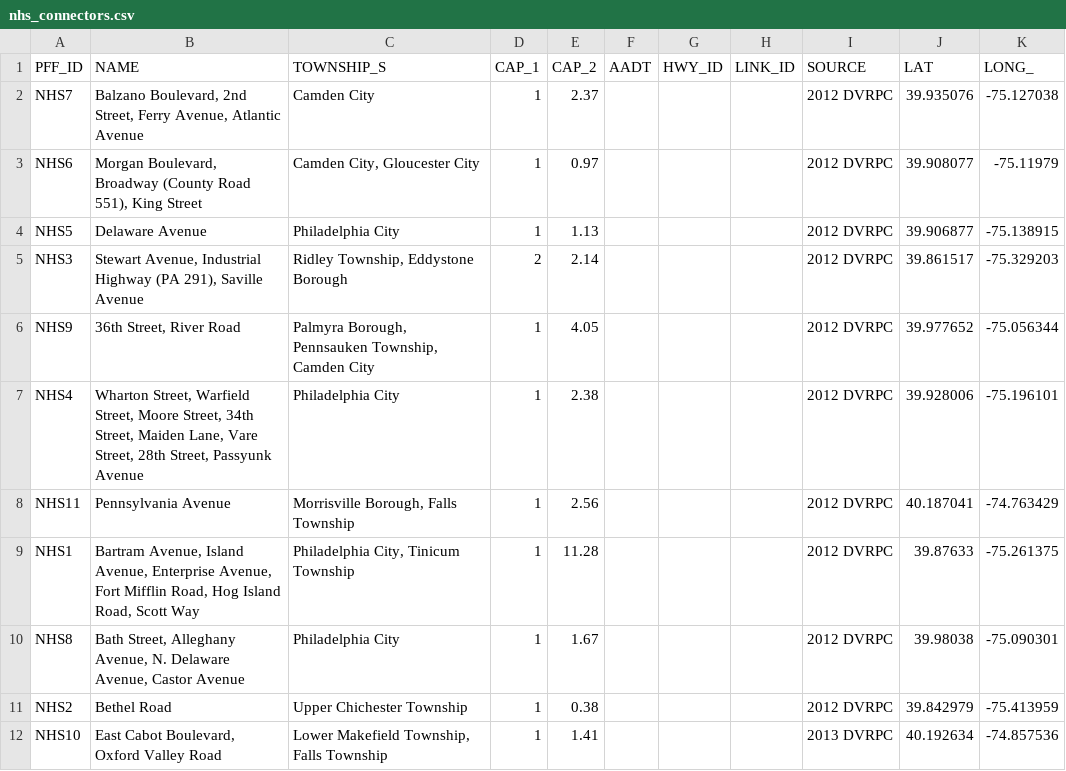
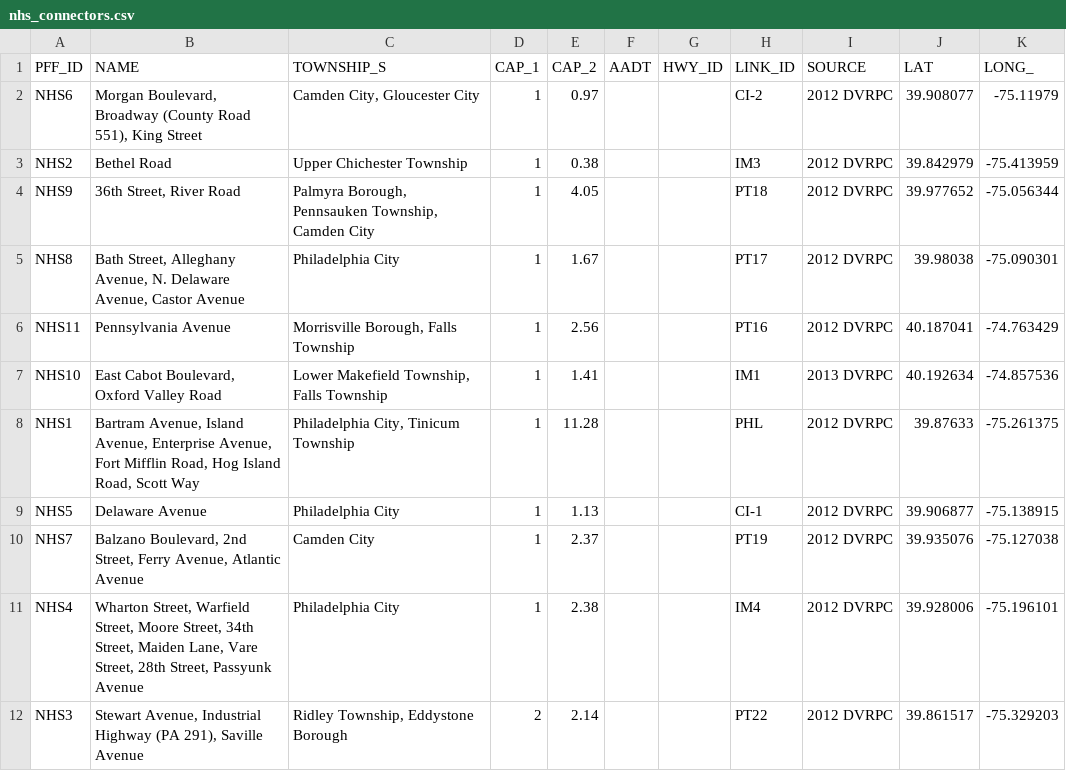
Before and after one commit to dvrpc/phillyfreightfinder, a CSV file: data/download/csv/nhs_connectors.csv, drawn as a sheet.

```diff
--- a/data/download/csv/nhs_connectors.csv
+++ b/data/download/csv/nhs_connectors.csv
@@ -1,12 +1,12 @@
 PFF_ID,NAME,TOWNSHIP_S,CAP_1,CAP_2,AADT,HWY_ID,LINK_ID,SOURCE,LAT,LONG_
-NHS7,"Balzano Boulevard, 2nd Street, Ferry Avenue, Atlantic Avenue",Camden City,1,2.37,,,,2012 DVRPC,39.935076,-75.127038
-NHS6,"Morgan Boulevard, Broadway (County Road 551), King Street","Camden City, Gloucester City",1,0.97,,,,2012 DVRPC,39.908077,-75.11979
-NHS5,Delaware Avenue,Philadelphia City,1,1.13,,,,2012 DVRPC,39.906877,-75.138915
-NHS3,"Stewart Avenue, Industrial Highway (PA 291), Saville Avenue","Ridley Township, Eddystone Borough",2,2.14,,,,2012 DVRPC,39.861517,-75.329203
-NHS9,"36th Street, River Road","Palmyra Borough, Pennsauken Township, Camden City",1,4.05,,,,2012 DVRPC,39.977652,-75.056344
-NHS4,"Wharton Street, Warfield Street, Moore Street, 34th Street, Maiden Lane, Vare Street, 28th Street, Passyunk Avenue",Philadelphia City,1,2.38,,,,2012 DVRPC,39.928006,-75.196101
-NHS11,Pennsylvania Avenue,"Morrisville Borough, Falls Township",1,2.56,,,,2012 DVRPC,40.187041,-74.763429
-NHS1,"Bartram Avenue, Island Avenue, Enterprise Avenue, Fort Mifflin Road, Hog Island Road, Scott Way","Philadelphia City, Tinicum Township",1,11.28,,,,2012 DVRPC,39.87633,-75.261375
-NHS8,"Bath Street, Alleghany Avenue, N. Delaware Avenue, Castor Avenue",Philadelphia City,1,1.67,,,,2012 DVRPC,39.98038,-75.090301
-NHS2,Bethel Road,Upper Chichester Township,1,0.38,,,,2012 DVRPC,39.842979,-75.413959
-NHS10,"East Cabot Boulevard, Oxford Valley Road","Lower Makefield Township, Falls Township",1,1.41,,,,2013 DVRPC,40.192634,-74.857536
+NHS6,"Morgan Boulevard, Broadway (County Road 551), King Street","Camden City, Gloucester City",1,0.97,,,CI-2,2012 DVRPC,39.908077,-75.11979
+NHS2,Bethel Road,Upper Chichester Township,1,0.38,,,IM3,2012 DVRPC,39.842979,-75.413959
+NHS9,"36th Street, River Road","Palmyra Borough, Pennsauken Township, Camden City",1,4.05,,,PT18,2012 DVRPC,39.977652,-75.056344
+NHS8,"Bath Street, Alleghany Avenue, N. Delaware Avenue, Castor Avenue",Philadelphia City,1,1.67,,,PT17,2012 DVRPC,39.98038,-75.090301
+NHS11,Pennsylvania Avenue,"Morrisville Borough, Falls Township",1,2.56,,,PT16,2012 DVRPC,40.187041,-74.763429
+NHS10,"East Cabot Boulevard, Oxford Valley Road","Lower Makefield Township, Falls Township",1,1.41,,,IM1,2013 DVRPC,40.192634,-74.857536
+NHS1,"Bartram Avenue, Island Avenue, Enterprise Avenue, Fort Mifflin Road, Hog Island Road, Scott Way","Philadelphia City, Tinicum Township",1,11.28,,,PHL,2012 DVRPC,39.87633,-75.261375
+NHS5,Delaware Avenue,Philadelphia City,1,1.13,,,CI-1,2012 DVRPC,39.906877,-75.138915
+NHS7,"Balzano Boulevard, 2nd Street, Ferry Avenue, Atlantic Avenue",Camden City,1,2.37,,,PT19,2012 DVRPC,39.935076,-75.127038
+NHS4,"Wharton Street, Warfield Street, Moore Street, 34th Street, Maiden Lane, Vare Street, 28th Street, Passyunk Avenue",Philadelphia City,1,2.38,,,IM4,2012 DVRPC,39.928006,-75.196101
+NHS3,"Stewart Avenue, Industrial Highway (PA 291), Saville Avenue","Ridley Township, Eddystone Borough",2,2.14,,,PT22,2012 DVRPC,39.861517,-75.329203
```
Also changed, not shown: data/download/csv/freight_centers.csv, data/download/csv/pff_grade_xings.csv, 46 other files.
